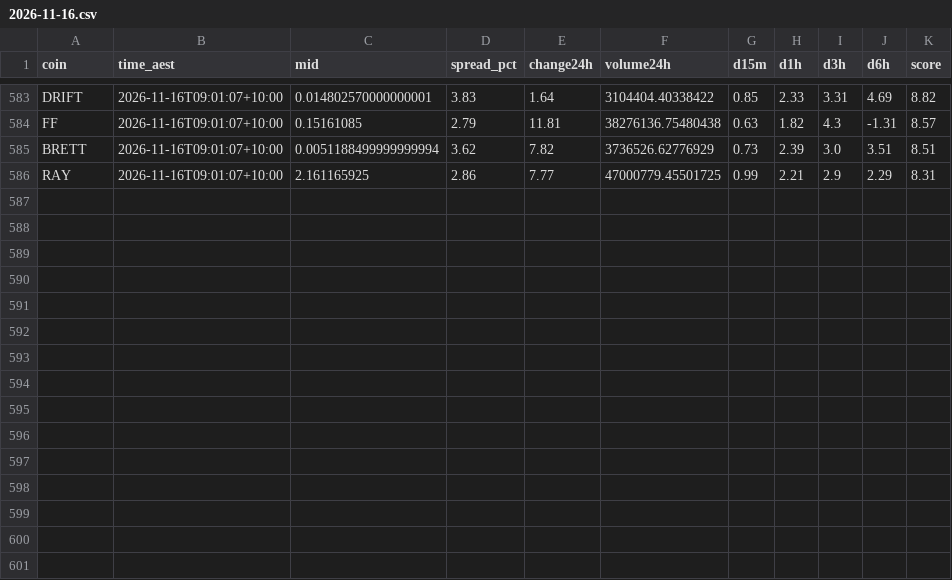
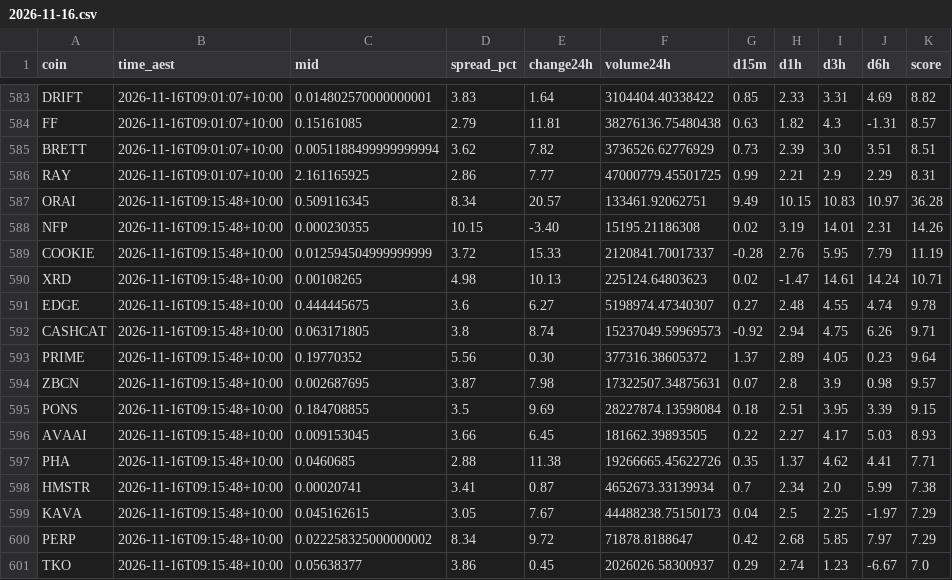
Before and after one commit to NickAu2020/coinspot-data, a CSV file: data/signals/2026-11-16.csv, drawn as a sheet; only a part is shown, gaps mark what is left out; the diff names each change by its address in the sheet, - before the commit and + after, or states it on an @@ line.

```diff
--- a/data/signals/2026-11-16.csv
+++ b/data/signals/2026-11-16.csv
+row 587: ORAI | 2026-11-16T09:15:48+10:00 | 0.509116345 | 8.34 | 20.57 | 133461.92062751 | 9.49 | 10.15 | 10.83 | 10.97 | 36.28
+row 588: NFP | 2026-11-16T09:15:48+10:00 | 0.000230355 | 10.15 | -3.40 | 15195.21186308 | 0.02 | 3.19 | 14.01 | 2.31 | 14.26
+row 589: COOKIE | 2026-11-16T09:15:48+10:00 | 0.012594504999999999 | 3.72 | 15.33 | 2120841.70017337 | -0.28 | 2.76 | 5.95 | 7.79 | 11.19
+row 590: XRD | 2026-11-16T09:15:48+10:00 | 0.00108265 | 4.98 | 10.13 | 225124.64803623 | 0.02 | -1.47 | 14.61 | 14.24 | 10.71
+row 591: EDGE | 2026-11-16T09:15:48+10:00 | 0.444445675 | 3.6 | 6.27 | 5198974.47340307 | 0.27 | 2.48 | 4.55 | 4.74 | 9.78
+row 592: CASHCAT | 2026-11-16T09:15:48+10:00 | 0.063171805 | 3.8 | 8.74 | 15237049.59969573 | -0.92 | 2.94 | 4.75 | 6.26 | 9.71
+row 593: PRIME | 2026-11-16T09:15:48+10:00 | 0.19770352 | 5.56 | 0.30 | 377316.38605372 | 1.37 | 2.89 | 4.05 | 0.23 | 9.64
+row 594: ZBCN | 2026-11-16T09:15:48+10:00 | 0.002687695 | 3.87 | 7.98 | 17322507.34875631 | 0.07 | 2.8 | 3.9 | 0.98 | 9.57
+row 595: PONS | 2026-11-16T09:15:48+10:00 | 0.184708855 | 3.5 | 9.69 | 28227874.13598084 | 0.18 | 2.51 | 3.95 | 3.39 | 9.15
+row 596: AVAAI | 2026-11-16T09:15:48+10:00 | 0.009153045 | 3.66 | 6.45 | 181662.39893505 | 0.22 | 2.27 | 4.17 | 5.03 | 8.93
+row 597: PHA | 2026-11-16T09:15:48+10:00 | 0.0460685 | 2.88 | 11.38 | 19266665.45622726 | 0.35 | 1.37 | 4.62 | 4.41 | 7.71
+row 598: HMSTR | 2026-11-16T09:15:48+10:00 | 0.00020741 | 3.41 | 0.87 | 4652673.33139934 | 0.7 | 2.34 | 2.0 | 5.99 | 7.38
+row 599: KAVA | 2026-11-16T09:15:48+10:00 | 0.045162615 | 3.05 | 7.67 | 44488238.75150173 | 0.04 | 2.5 | 2.25 | -1.97 | 7.29
+row 600: PERP | 2026-11-16T09:15:48+10:00 | 0.022258325000000002 | 8.34 | 9.72 | 71878.8188647 | 0.42 | 2.68 | 5.85 | 7.97 | 7.29
+row 601: TKO | 2026-11-16T09:15:48+10:00 | 0.05638377 | 3.86 | 0.45 | 2026026.58300937 | 0.29 | 2.74 | 1.23 | -6.67 | 7.0
```
Also changed, not shown: data/latest_accel.csv, 1 other file.
